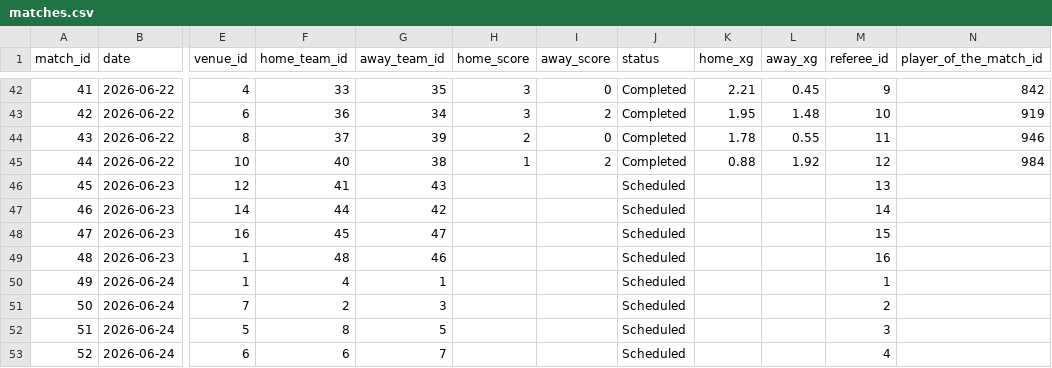
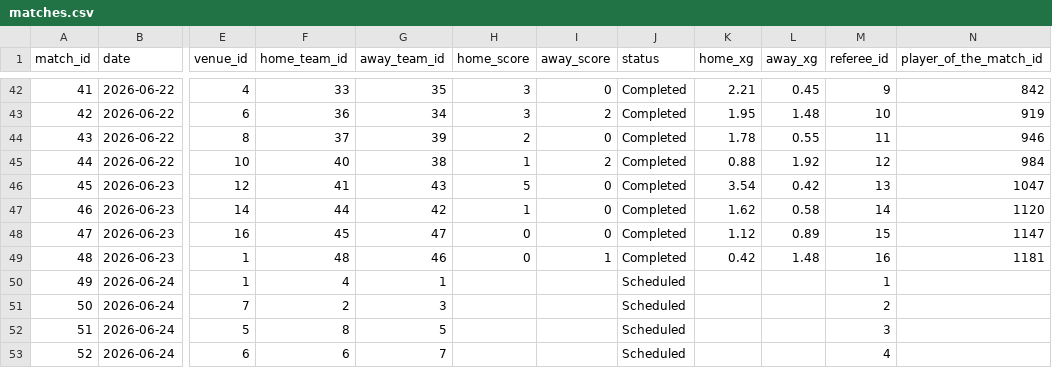
Before and after one commit to mominullptr/FIFA-World-Cup-2026-Dataset, a CSV file: matches.csv, drawn as a sheet; only a part is shown, gaps mark what is left out; the diff names each change by its address in the sheet, - before the commit and + after, or states it on an @@ line.

Commit message:
Update matches 45-48: complete authentic results, events, lineups, and team stats for June 23, 2026 fixtures

```diff
--- a/matches.csv
+++ b/matches.csv
-H46 (home_score): (empty)
+H46 (home_score): 5
-I46:I48 (away_score): (empty)
+I46:I48 (away_score): 0
-J46:J49 (status): Scheduled
+J46:J49 (status): Completed
-K46 (home_xg): (empty)
+K46 (home_xg): 3.54
-L46 (away_xg): (empty)
+L46 (away_xg): 0.42
-N46 (player_of_the_match_id): (empty)
+N46 (player_of_the_match_id): 1047
-H47 (home_score): (empty)
+H47 (home_score): 1
-K47 (home_xg): (empty)
+K47 (home_xg): 1.62
-L47 (away_xg): (empty)
+L47 (away_xg): 0.58
-N47 (player_of_the_match_id): (empty)
+N47 (player_of_the_match_id): 1120
-H48:H49 (home_score): (empty)
+H48:H49 (home_score): 0
-K48 (home_xg): (empty)
+K48 (home_xg): 1.12
-L48 (away_xg): (empty)
+L48 (away_xg): 0.89
-N48 (player_of_the_match_id): (empty)
+N48 (player_of_the_match_id): 1147
-I49 (away_score): (empty)
+I49 (away_score): 1
-K49 (home_xg): (empty)
+K49 (home_xg): 0.42
-L49 (away_xg): (empty)
+L49 (away_xg): 1.48
-N49 (player_of_the_match_id): (empty)
+N49 (player_of_the_match_id): 1181
```
Also changed, not shown: match_events.csv, match_lineups.csv, 5 other files.
